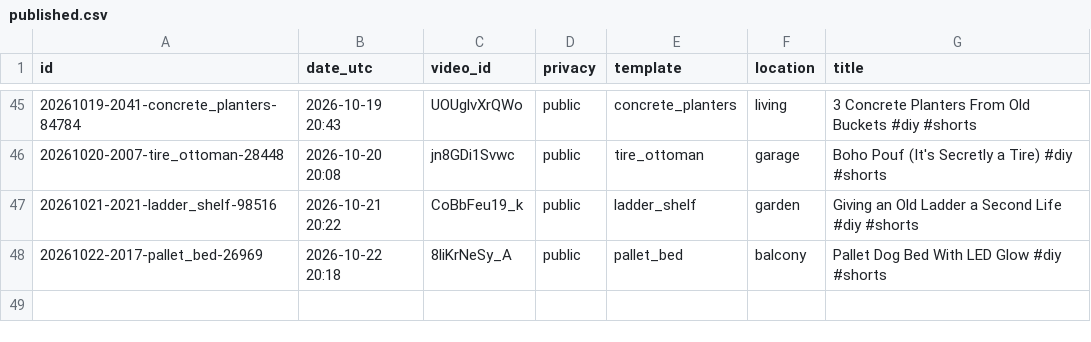
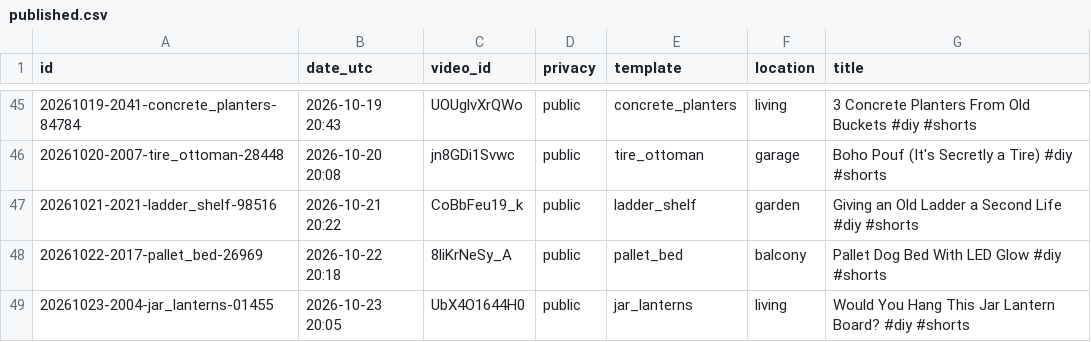
Before and after one commit to olgunkadirgulhan/maya-builds-cozy, a CSV file: published.csv, drawn as a sheet; only a part is shown, gaps mark what is left out; the diff names each change by its address in the sheet, - before the commit and + after, or states it on an @@ line.

Commit message:
short: 2026-10-23-2005

```diff
--- a/published.csv
+++ b/published.csv
+row 49: 20261023-2004-jar_lanterns-01455 | 2026-10-23 20:05 | UbX4O1644H0 | public | jar_lanterns | living | Would You Hang This Jar Lantern Board? #diy #shorts
```
Also changed, not shown: 1 other file.
